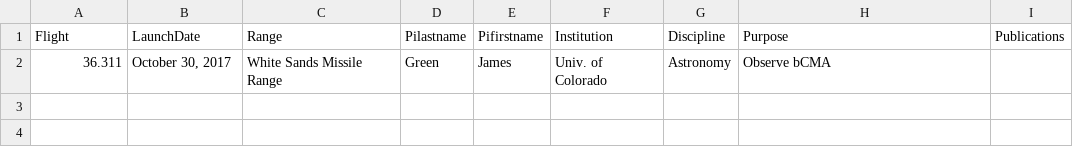
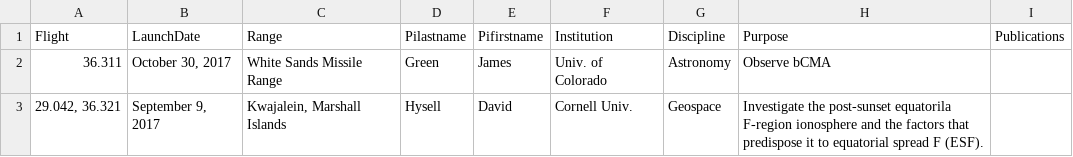
Before and after one commit to smartin41/NASA-rocket-science.github.io, a CSV file: _data/launches_science.csv, drawn as a sheet.

Commit message:
test

```diff
--- a/_data/launches_science.csv
+++ b/_data/launches_science.csv
@@ -2 +2,2 @@ Flight,LaunchDate,Range,Pilastname,Pifirstname,Institution,Discipline,Purpose,Pu
 36.311,"October 30, 2017","White Sands Missile Range",Green,James,"Univ. of Colorado",Astronomy,Observe bCMA,
+"29.042, 36.321","September 9, 2017","Kwajalein, Marshall Islands",Hysell,David,Cornell Univ.,Geospace,Investigate the post-sunset equatorila F-region ionosphere and the factors that predispose it to equatorial spread F (ESF).,
```
